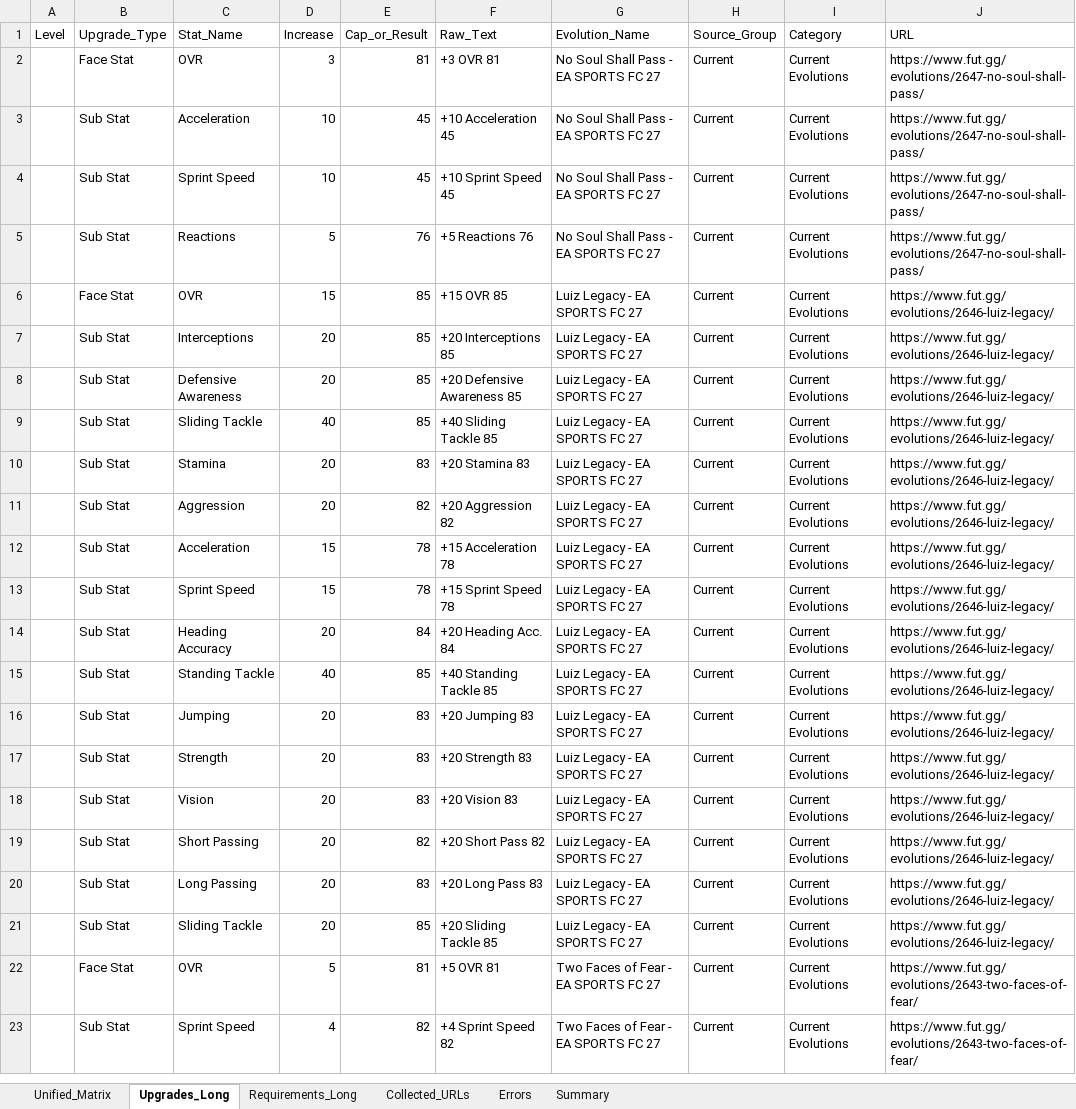
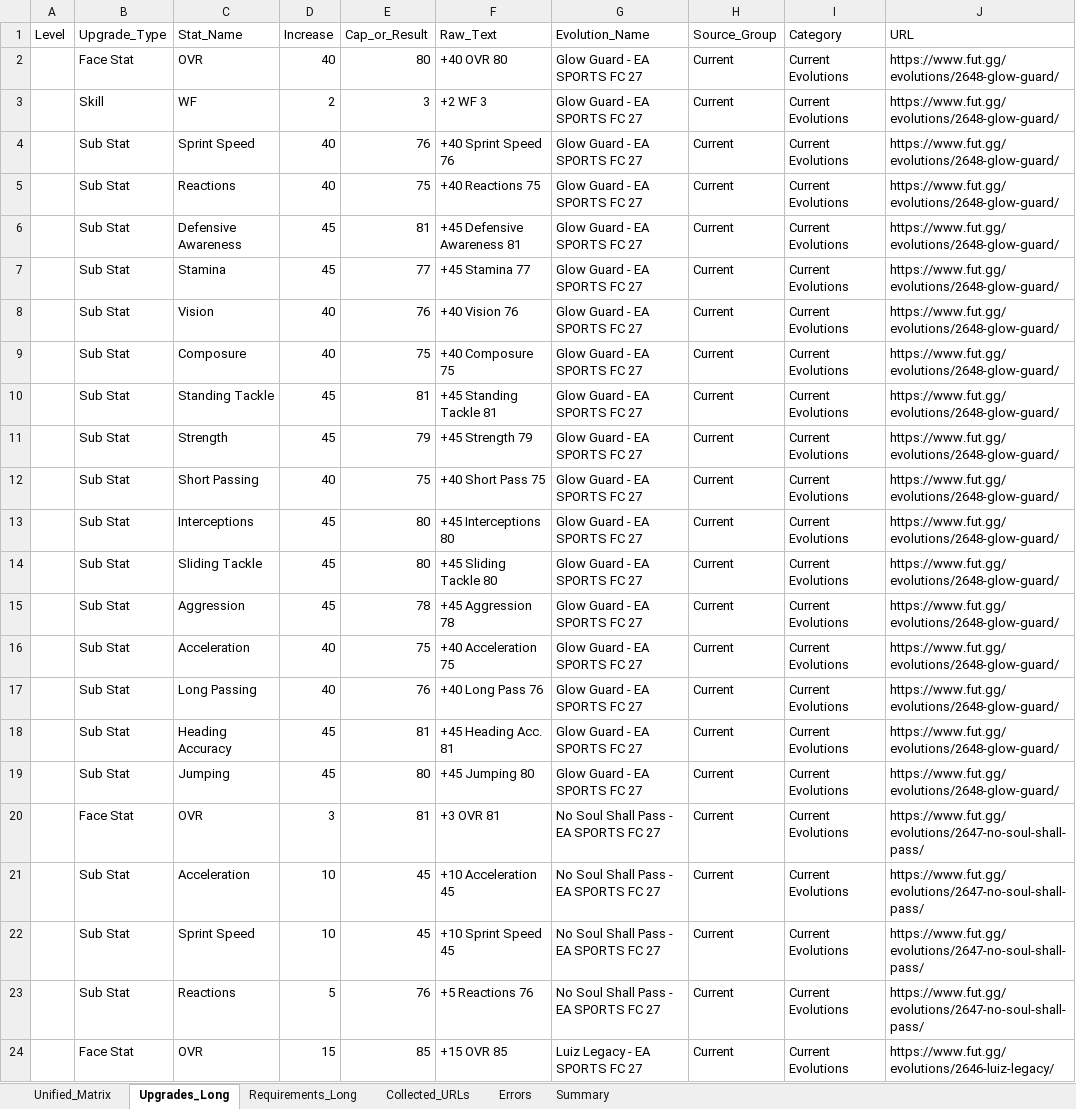
Before and after one commit to lemora87/futgg-objective-crawler, an Excel workbook: latest/evolutions_raw_latest.xlsx, sheet Upgrades_Long, drawn as a sheet; only a part is shown; the shorter side is filled out with more unchanged rows; values as stored, in another font and other column widths than the file's, no borders; the diff covers the shown part only; the diff names each change by its address in the sheet, - before the commit and + after, or states it on an @@ line.

```diff
--- a/latest/evolutions_raw_latest.xlsx (sheet Upgrades_Long)
+++ b/latest/evolutions_raw_latest.xlsx (sheet Upgrades_Long)
+row 2:  | Face Stat | OVR | 40 | 80 | +40 OVR 80 | Glow Guard - EA SPORTS FC 27 | Current | Current Evolutions | https://www.fut.gg/evolutions/2648-glow-guard/
+row 3:  | Skill | WF | 2 | 3 | +2 WF 3 | Glow Guard - EA SPORTS FC 27 | Current | Current Evolutions | https://www.fut.gg/evolutions/2648-glow-guard/
+row 4:  | Sub Stat | Sprint Speed | 40 | 76 | +40 Sprint Speed 76 | Glow Guard - EA SPORTS FC 27 | Current | Current Evolutions | https://www.fut.gg/evolutions/2648-glow-guard/
+row 5:  | Sub Stat | Reactions | 40 | 75 | +40 Reactions 75 | Glow Guard - EA SPORTS FC 27 | Current | Current Evolutions | https://www.fut.gg/evolutions/2648-glow-guard/
+row 6:  | Sub Stat | Defensive Awareness | 45 | 81 | +45 Defensive Awareness 81 | Glow Guard - EA SPORTS FC 27 | Current | Current Evolutions | https://www.fut.gg/evolutions/2648-glow-guard/
+row 7:  | Sub Stat | Stamina | 45 | 77 | +45 Stamina 77 | Glow Guard - EA SPORTS FC 27 | Current | Current Evolutions | https://www.fut.gg/evolutions/2648-glow-guard/
+row 8:  | Sub Stat | Vision | 40 | 76 | +40 Vision 76 | Glow Guard - EA SPORTS FC 27 | Current | Current Evolutions | https://www.fut.gg/evolutions/2648-glow-guard/
+row 9:  | Sub Stat | Composure | 40 | 75 | +40 Composure 75 | Glow Guard - EA SPORTS FC 27 | Current | Current Evolutions | https://www.fut.gg/evolutions/2648-glow-guard/
+row 10:  | Sub Stat | Standing Tackle | 45 | 81 | +45 Standing Tackle 81 | Glow Guard - EA SPORTS FC 27 | Current | Current Evolutions | https://www.fut.gg/evolutions/2648-glow-guard/
+row 11:  | Sub Stat | Strength | 45 | 79 | +45 Strength 79 | Glow Guard - EA SPORTS FC 27 | Current | Current Evolutions | https://www.fut.gg/evolutions/2648-glow-guard/
+row 12:  | Sub Stat | Short Passing | 40 | 75 | +40 Short Pass 75 | Glow Guard - EA SPORTS FC 27 | Current | Current Evolutions | https://www.fut.gg/evolutions/2648-glow-guard/
+row 13:  | Sub Stat | Interceptions | 45 | 80 | +45 Interceptions 80 | Glow Guard - EA SPORTS FC 27 | Current | Current Evolutions | https://www.fut.gg/evolutions/2648-glow-guard/
+row 14:  | Sub Stat | Sliding Tackle | 45 | 80 | +45 Sliding Tackle 80 | Glow Guard - EA SPORTS FC 27 | Current | Current Evolutions | https://www.fut.gg/evolutions/2648-glow-guard/
+row 15:  | Sub Stat | Aggression | 45 | 78 | +45 Aggression 78 | Glow Guard - EA SPORTS FC 27 | Current | Current Evolutions | https://www.fut.gg/evolutions/2648-glow-guard/
+row 16:  | Sub Stat | Acceleration | 40 | 75 | +40 Acceleration 75 | Glow Guard - EA SPORTS FC 27 | Current | Current Evolutions | https://www.fut.gg/evolutions/2648-glow-guard/
+row 17:  | Sub Stat | Long Passing | 40 | 76 | +40 Long Pass 76 | Glow Guard - EA SPORTS FC 27 | Current | Current Evolutions | https://www.fut.gg/evolutions/2648-glow-guard/
+row 18:  | Sub Stat | Heading Accuracy | 45 | 81 | +45 Heading Acc. 81 | Glow Guard - EA SPORTS FC 27 | Current | Current Evolutions | https://www.fut.gg/evolutions/2648-glow-guard/
+row 19:  | Sub Stat | Jumping | 45 | 80 | +45 Jumping 80 | Glow Guard - EA SPORTS FC 27 | Current | Current Evolutions | https://www.fut.gg/evolutions/2648-glow-guard/
```
Also changed, not shown: 14 removed rows elsewhere in this sheet, sheet Unified_Matrix, sheet Requirements_Long, sheet Collected_URLs, sheet Summary, latest/evolutions_analysis_latest.xlsx.
